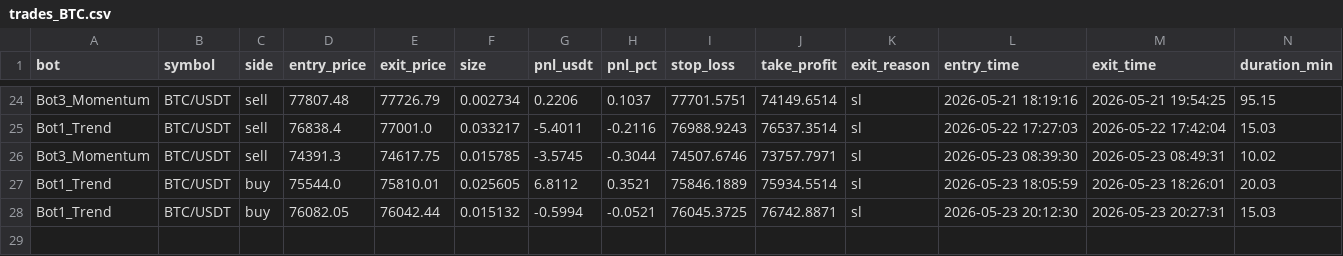
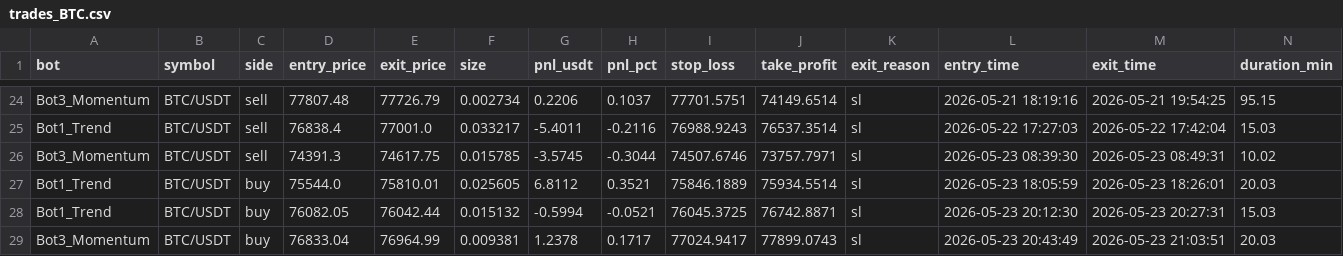
Before and after one commit to Jorjota12/trading_bots, a CSV file: trades_BTC.csv, drawn as a sheet; only a part is shown, gaps mark what is left out; the diff names each change by its address in the sheet, - before the commit and + after, or states it on an @@ line.

Commit message:
update trades_BTC.csv

```diff
--- a/trades_BTC.csv
+++ b/trades_BTC.csv
+row 29: Bot3_Momentum | BTC/USDT | buy | 76833.04 | 76964.99 | 0.009381 | 1.2378 | 0.1717 | 77024.9417 | 77899.0743 | sl | 2026-05-23 20:43:49 | 2026-05-23 21:03:51 | 20.03
```
